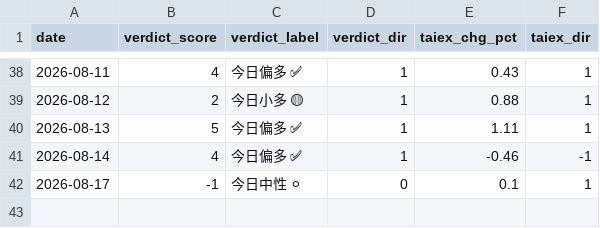
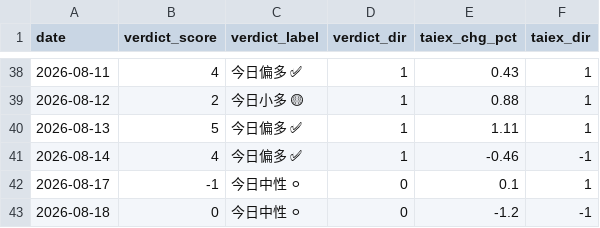
Before and after one commit to freshshine1/twse-dashboard, a CSV file: processed/verdict_log.csv, drawn as a sheet; only a part is shown, gaps mark what is left out; the diff names each change by its address in the sheet, - before the commit and + after, or states it on an @@ line.

```diff
--- a/processed/verdict_log.csv
+++ b/processed/verdict_log.csv
+row 43: 2026-08-18 | 0 | 今日中性 ⚪ | 0 | -1.2 | -1
```
Also changed, not shown: processed/run_log.csv, processed/signal_log.csv, 6 other files.
